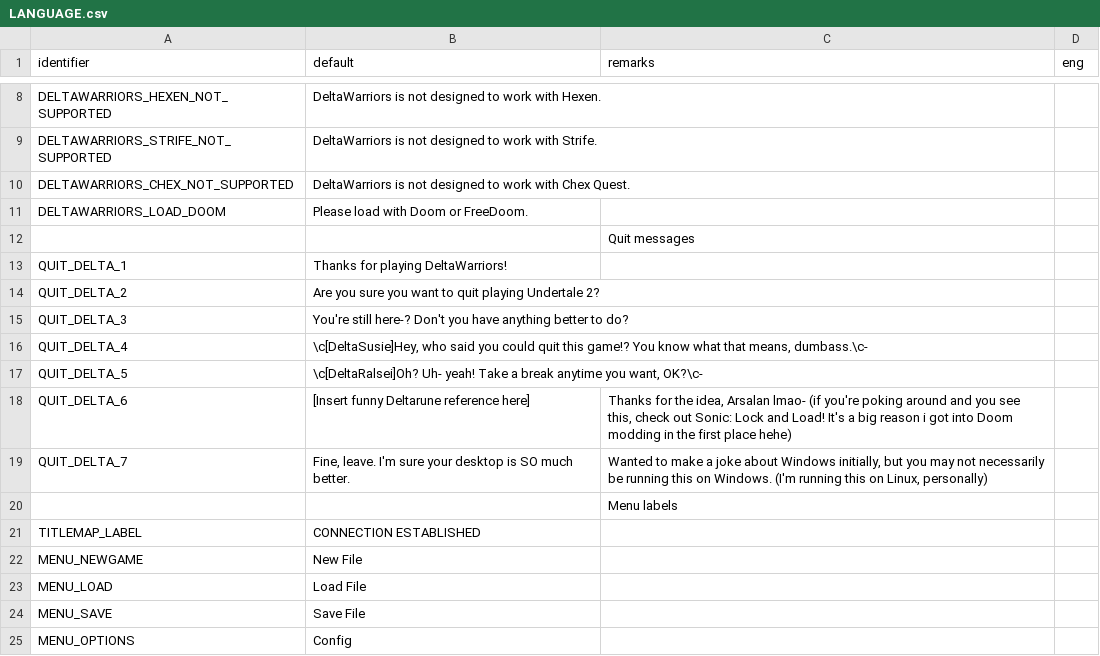
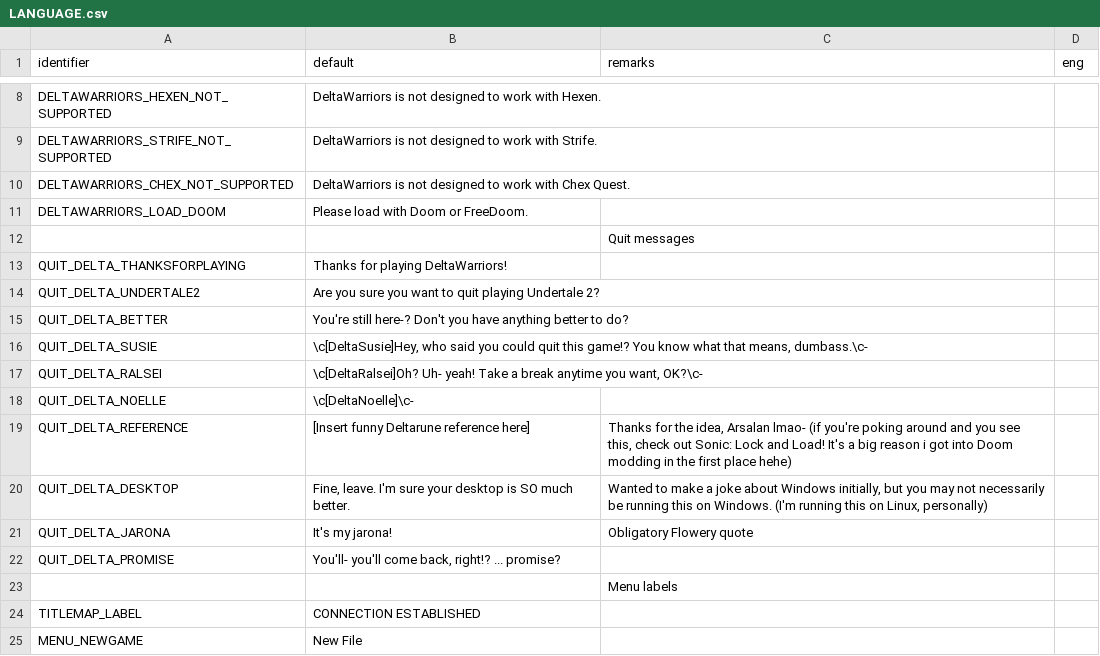
Before and after one commit to sierra0451/deltawarriors, a CSV file: LANGUAGE.csv, drawn as a sheet; only a part is shown, gaps mark what is left out; the shorter side is filled out with more unchanged rows.

Commit message:
Added more quit messages

```diff
--- a/LANGUAGE.csv
+++ b/LANGUAGE.csv
@@ -12,9 +12,12 @@ DELTAWARRIORS_LOAD_DOOM,Please load with Doom or FreeDoom.,,
 ,,Quit messages,
-QUIT_DELTA_1,Thanks for playing DeltaWarriors!,,
-QUIT_DELTA_2,Are you sure you want to quit playing Undertale 2?,,
-QUIT_DELTA_3,You're still here-? Don't you have anything better to do?,,
-QUIT_DELTA_4,"\c[DeltaSusie]Hey, who said you could quit this game!? You know what that means, dumbass.\c-",,
-QUIT_DELTA_5,"\c[DeltaRalsei]Oh? Uh- yeah! Take a break anytime you want, OK?\c-",,
-QUIT_DELTA_6,[Insert funny Deltarune reference here],"Thanks for the idea, Arsalan lmao- (if you're poking around and you see this, check out Sonic: Lock and Load! It's a big reason i got into Doom modding in the first place hehe)",
-QUIT_DELTA_7,"Fine, leave. I'm sure your desktop is SO much better.","Wanted to make a joke about Windows initially, but you may not necessarily be running this on Windows. (I'm running this on Linux, personally)",
+QUIT_DELTA_THANKSFORPLAYING,Thanks for playing DeltaWarriors!,,
+QUIT_DELTA_UNDERTALE2,Are you sure you want to quit playing Undertale 2?,,
+QUIT_DELTA_BETTER,You're still here-? Don't you have anything better to do?,,
+QUIT_DELTA_SUSIE,"\c[DeltaSusie]Hey, who said you could quit this game!? You know what that means, dumbass.\c-",,
+QUIT_DELTA_RALSEI,"\c[DeltaRalsei]Oh? Uh- yeah! Take a break anytime you want, OK?\c-",,
+QUIT_DELTA_NOELLE,\c[DeltaNoelle]\c-,,
+QUIT_DELTA_REFERENCE,[Insert funny Deltarune reference here],"Thanks for the idea, Arsalan lmao- (if you're poking around and you see this, check out Sonic: Lock and Load! It's a big reason i got into Doom modding in the first place hehe)",
+QUIT_DELTA_DESKTOP,"Fine, leave. I'm sure your desktop is SO much better.","Wanted to make a joke about Windows initially, but you may not necessarily be running this on Windows. (I'm running this on Linux, personally)",
+QUIT_DELTA_JARONA,It's my jarona!,Obligatory Flowery quote,
+QUIT_DELTA_PROMISE,"You'll- you'll come back, right!? ... promise?",,
 ,,Menu labels,
```
Also changed, not shown: 1 other file.
